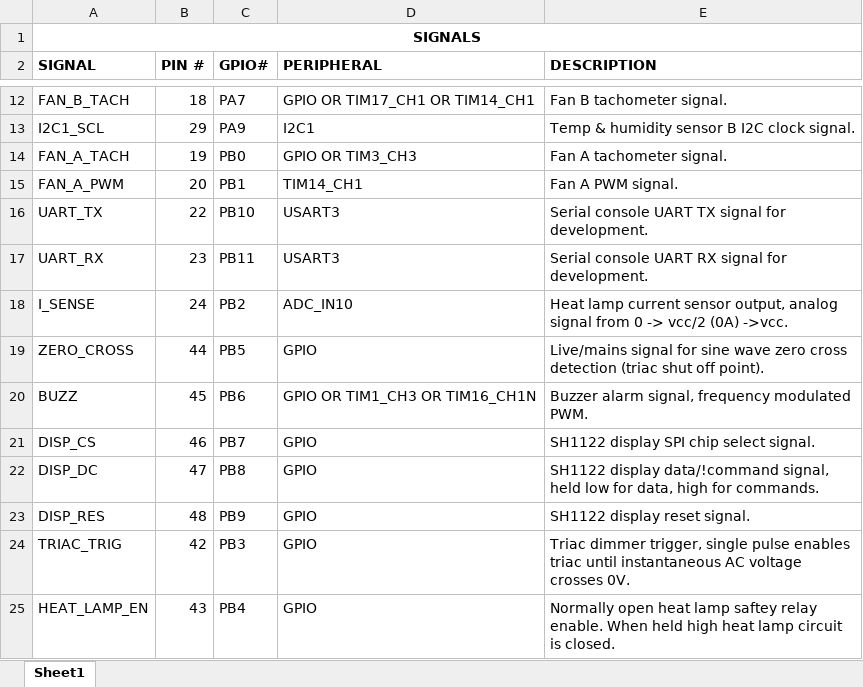
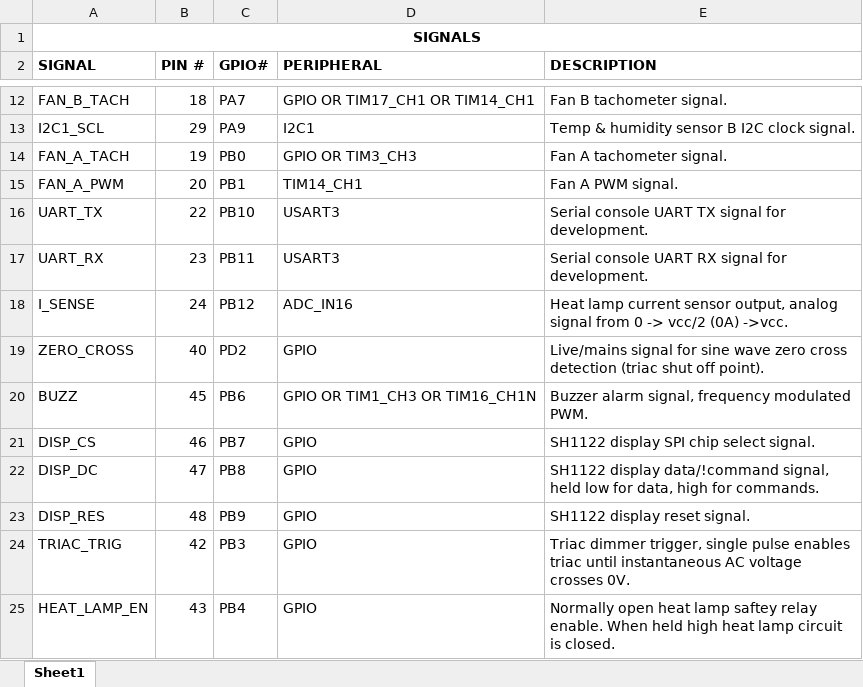
Before and after one commit to myles-parfeniuk/biltong_board, an Excel workbook: documentation/pins.xlsx, sheet Sheet1, drawn as a sheet; only a part is shown, gaps mark what is left out; values as stored, in another font and other column widths than the file's, no borders; charts and pictures and conditional formats not drawn; the diff names each change by its address in the sheet, - before the commit and + after, or states it on an @@ line.

```diff
--- a/documentation/pins.xlsx (sheet Sheet1)
+++ b/documentation/pins.xlsx (sheet Sheet1)
-C18 (GPIO#): PB2
+C18 (GPIO#): PB12
-D18 (PERIPHERAL): ADC_IN10
+D18 (PERIPHERAL): ADC_IN16
-B19 (PIN #): 44
+B19 (PIN #): 40
-C19 (GPIO#): PB5
+C19 (GPIO#): PD2
```
Also changed, not shown: 19 other files.
